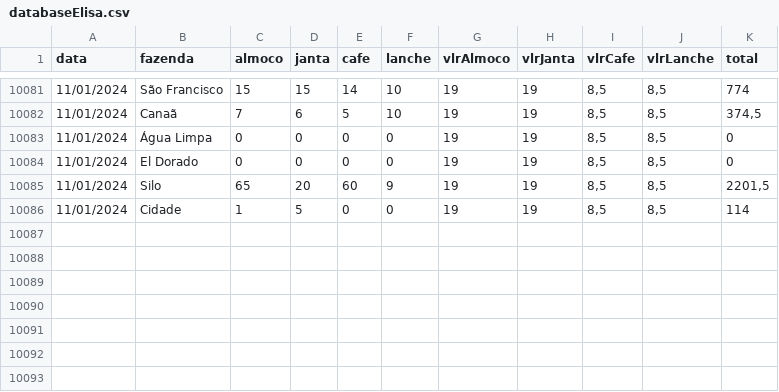
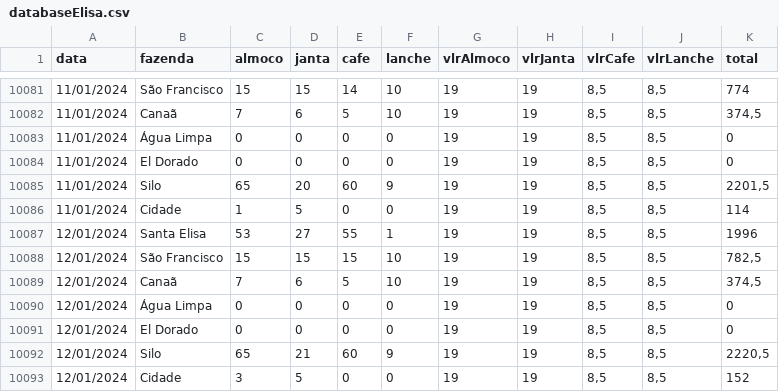
Before and after one commit to rafa-trindade/dashboard-elisaagro, a CSV file: databaseElisa.csv, drawn as a sheet; only a part is shown, gaps mark what is left out; the diff names each change by its address in the sheet, - before the commit and + after, or states it on an @@ line.

Commit message:
Update databaseElisa.csv
csv

```diff
--- a/databaseElisa.csv
+++ b/databaseElisa.csv
+row 10087: 12/01/2024 | Santa Elisa | 53 | 27 | 55 | 1 | 19 | 19 | 8,5 | 8,5 | 1996
+row 10088: 12/01/2024 | São Francisco | 15 | 15 | 15 | 10 | 19 | 19 | 8,5 | 8,5 | 782,5
+row 10089: 12/01/2024 | Canaã | 7 | 6 | 5 | 10 | 19 | 19 | 8,5 | 8,5 | 374,5
+row 10090: 12/01/2024 | Água Limpa | 0 | 0 | 0 | 0 | 19 | 19 | 8,5 | 8,5 | 0
+row 10091: 12/01/2024 | El Dorado | 0 | 0 | 0 | 0 | 19 | 19 | 8,5 | 8,5 | 0
+row 10092: 12/01/2024 | Silo | 65 | 21 | 60 | 9 | 19 | 19 | 8,5 | 8,5 | 2220,5
+row 10093: 12/01/2024 | Cidade | 3 | 5 | 0 | 0 | 19 | 19 | 8,5 | 8,5 | 152
```
